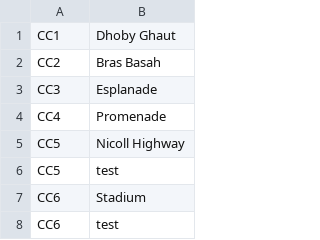
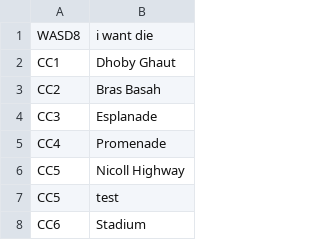
Before and after one commit to TristanCheah/DSA_Assignment, a CSV file: DSAAssignment/Stations.csv, drawn as a sheet; only a part is shown; the shorter side is filled out with more unchanged rows.

Commit message:
i want death

```diff
--- a/DSAAssignment/Stations.csv
+++ b/DSAAssignment/Stations.csv
@@ -1 +1,2 @@
+WASD8,i want die
 CC1,Dhoby Ghaut
```
Also changed, not shown: 3 other files.
